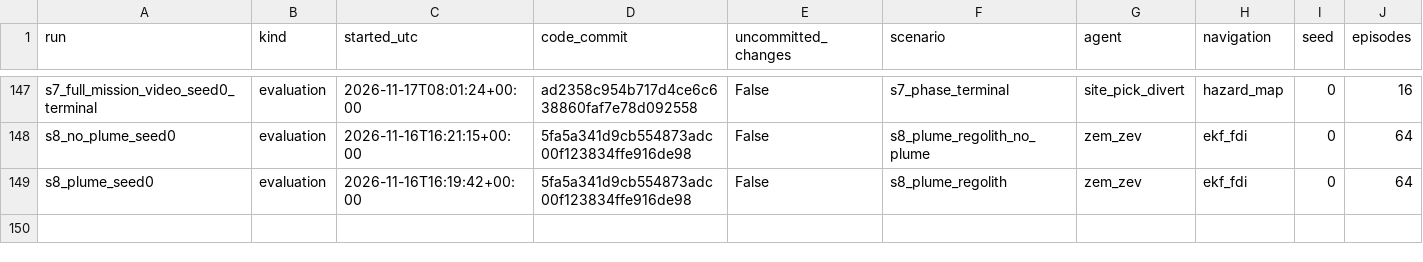
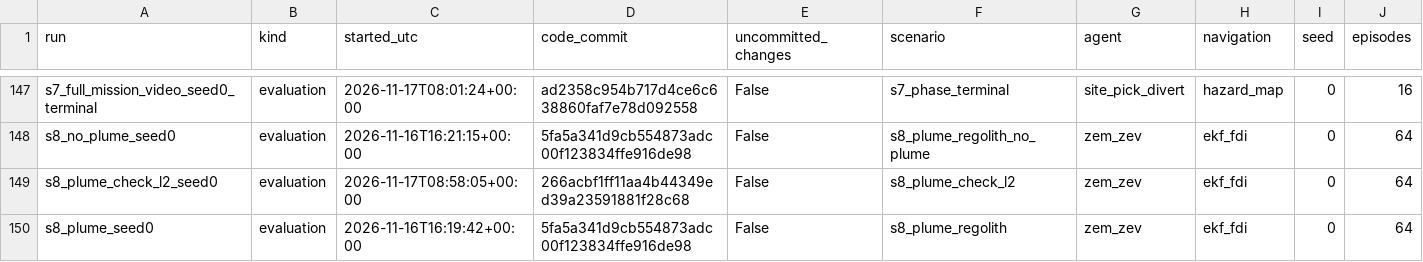
Before and after one commit to MEO41/lunarsimv2, a CSV file: results/index.csv, drawn as a sheet; only a part is shown, gaps mark what is left out; rows hold the shown columns only; the diff names each change by its address in the sheet, - before the commit and + after, or states it on an @@ line.

```diff
--- a/results/index.csv
+++ b/results/index.csv
+row 149: s8_plume_check_l2_seed0 | evaluation | 2026-11-17T08:58:05+00:00 | 266acbf1ff11aa4b44349ed39a23591881f28c68 | False | s8_plume_check_l2 | zem_zev | ekf_fdi | 0 | 64
```
Also changed, not shown: 3 other files.
